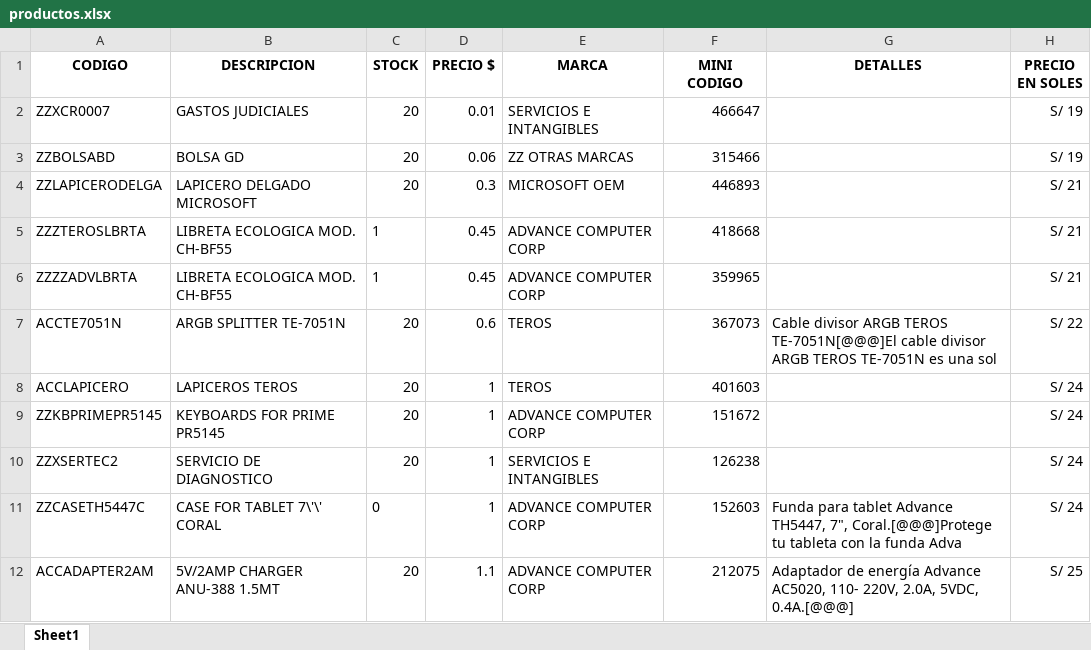
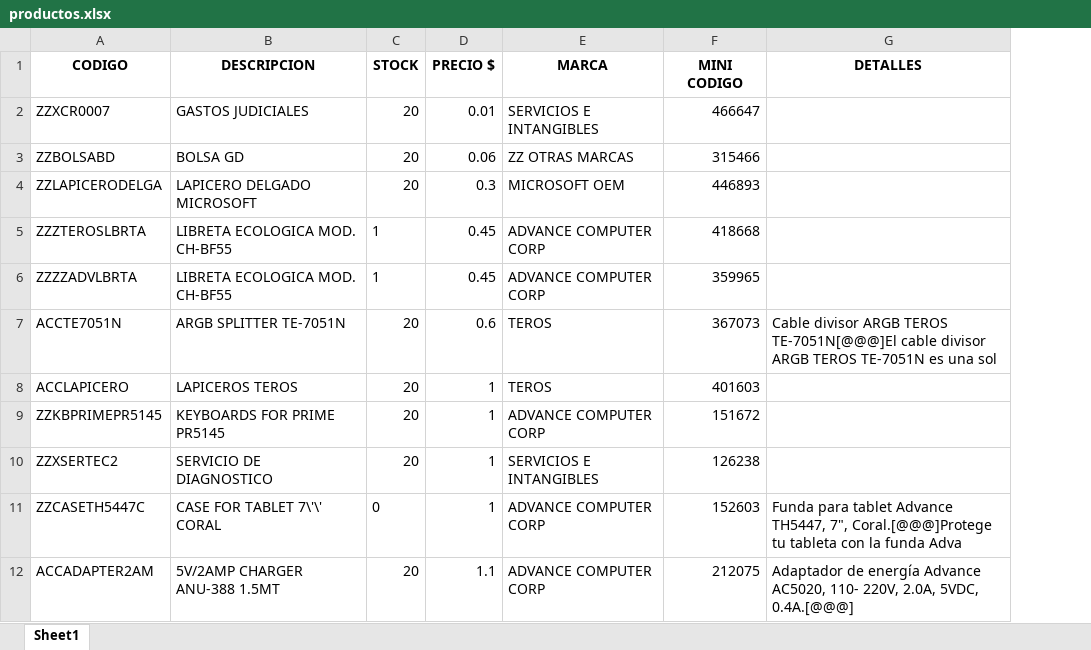
Before and after one commit to Digicodeperu/RED, an Excel workbook: productos.xlsx, sheet Sheet1, drawn as a sheet; only a part is shown; values as stored, in another font and other column widths than the file's, no borders; table styles not drawn; the diff names each change by its address in the sheet, - before the commit and + after, or states it on an @@ line.

```diff
--- a/productos.xlsx (sheet Sheet1)
+++ b/productos.xlsx (sheet Sheet1)
-column H (PRECIO EN SOLES), rows 2-12: S/ 19 | S/ 19 | S/ 21 | S/ 21 | S/ 21 | S/ 22 | S/ 24 | S/ 24 | S/ 24 | S/ 24 | S/ 25
```
Also changed, not shown: 1 other file.
